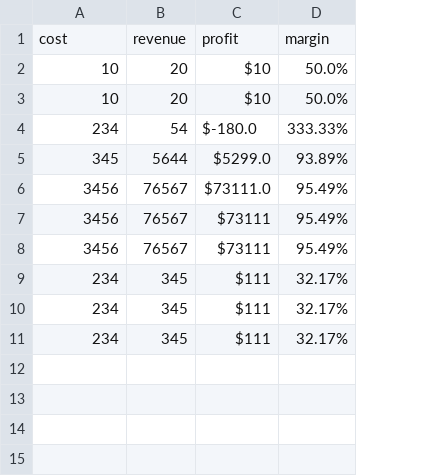
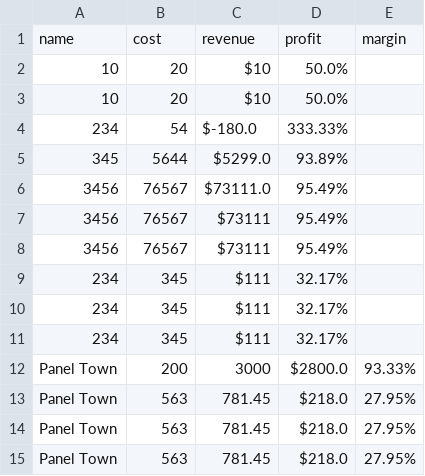
Before and after one commit to s-kuehn/Flask-App, a CSV file: data/margins.csv, drawn as a sheet; removed rows and columns are numbered as before the commit, all else as after; the diff names each change by its address in the sheet, - before the commit and + after, or states it on an @@ line.

Commit message:
Added name field

```diff
--- a/data/margins.csv
+++ b/data/margins.csv
+column E, empty
-row 1: cost | revenue | profit | margin
+row 1: name | cost | revenue | profit | margin
+row 12: Panel Town | 200 | 3000 | $2800.0 | 93.33%
+row 13: Panel Town | 563 | 781.45 | $218.0 | 27.95%
+row 14: Panel Town | 563 | 781.45 | $218.0 | 27.95%
+row 15: Panel Town | 563 | 781.45 | $218.0 | 27.95%
```
Also changed, not shown: 3 other files.
